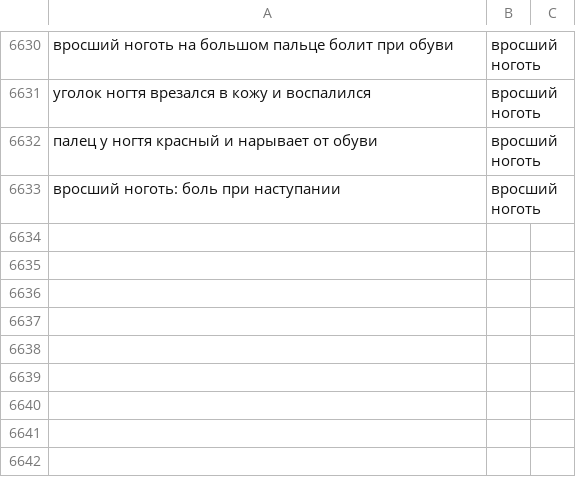
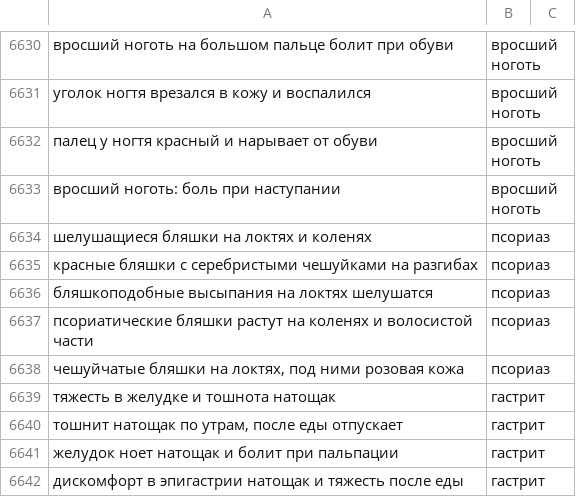
Before and after one commit to alexeybulankin5-source/medical-classifier, a CSV file: dataset_full.csv, drawn as a sheet; only a part is shown, gaps mark what is left out.

Commit message:
v14-release: 176 классов, доборы псориаз/гастрит, README с архитектурой и ограничениями

```diff
--- a/dataset_full.csv
+++ b/dataset_full.csv
@@ -6633 +6633,10 @@
 вросший ноготь: боль при наступании,вросший ноготь
+шелушащиеся бляшки на локтях и коленях,псориаз
+красные бляшки с серебристыми чешуйками на разгибах,псориаз
+бляшкоподобные высыпания на локтях шелушатся,псориаз
+псориатические бляшки растут на коленях и волосистой части,псориаз
+"чешуйчатые бляшки на локтях, под ними розовая кожа",псориаз
+тяжесть в желудке и тошнота натощак,гастрит
+"тошнит натощак по утрам, после еды отпускает",гастрит
+желудок ноет натощак и болит при пальпации,гастрит
+дискомфорт в эпигастрии натощак и тяжесть после еды,гастрит
```
Also changed, not shown: 5 other files.
